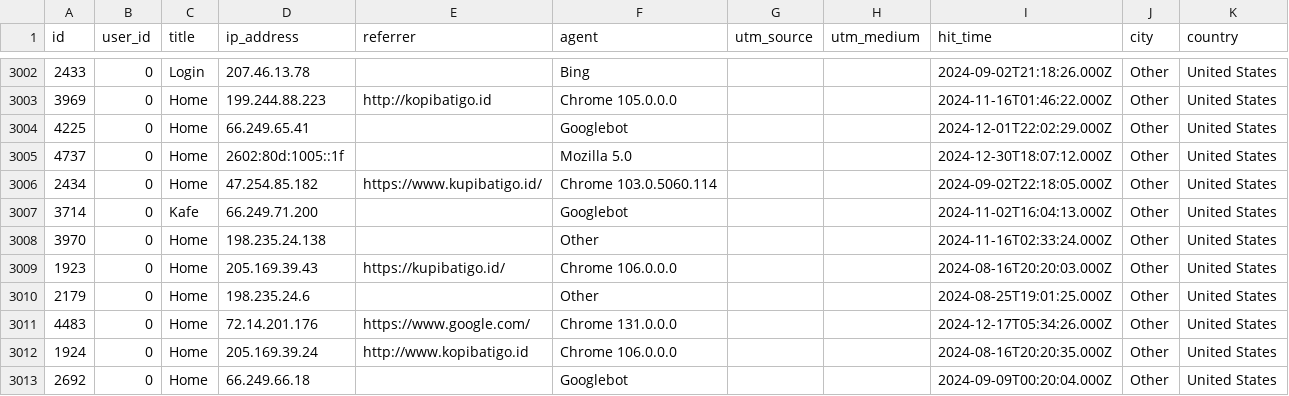
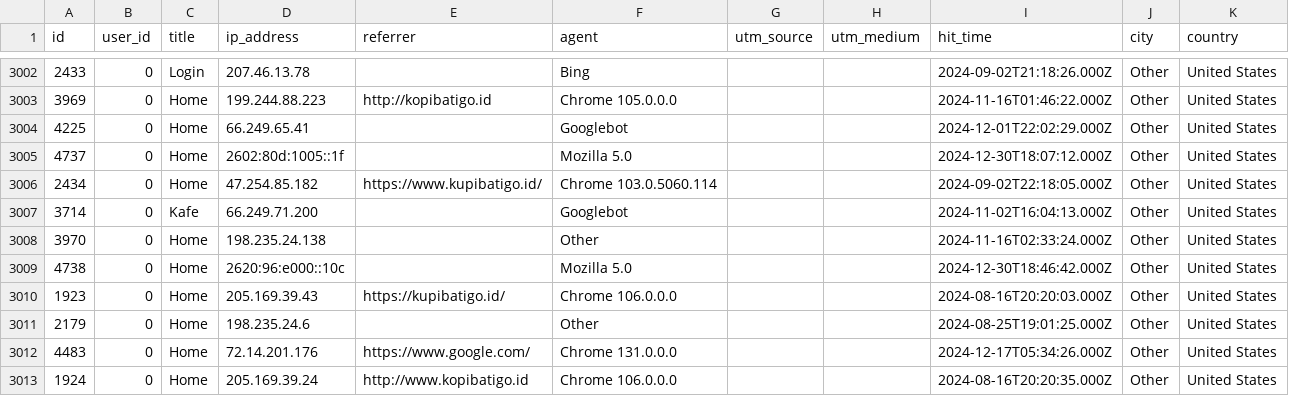
Before and after one commit to thedo32/databatigo, a CSV file: hits.csv, drawn as a sheet; only a part is shown, gaps mark what is left out; the shorter side is filled out with more unchanged rows.

```diff
--- a/hits.csv
+++ b/hits.csv
@@ -3008,2 +3008,3 @@ id,user_id,title,ip_address,referrer,agent,utm_source,utm_medium,hit_time,city,c
 3970,0,Home,198.235.24.138,,Other,,,2024-11-16T02:33:24.000Z,Other,United States
+4738,0,Home,2620:96:e000::10c,,Mozilla 5.0,,,2024-12-30T18:46:42.000Z,Other,United States
 1923,0,Home,205.169.39.43,https://kupibatigo.id/,Chrome 106.0.0.0,,,2024-08-16T20:20:03.000Z,Other,United States
```
Also changed, not shown: 1 other file.
